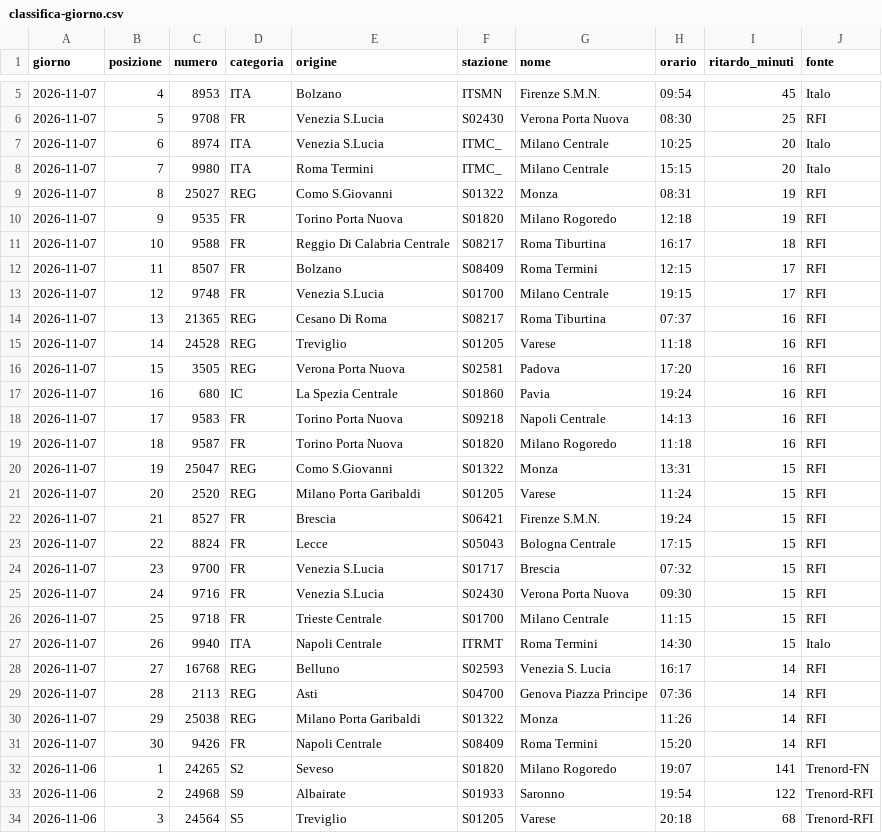
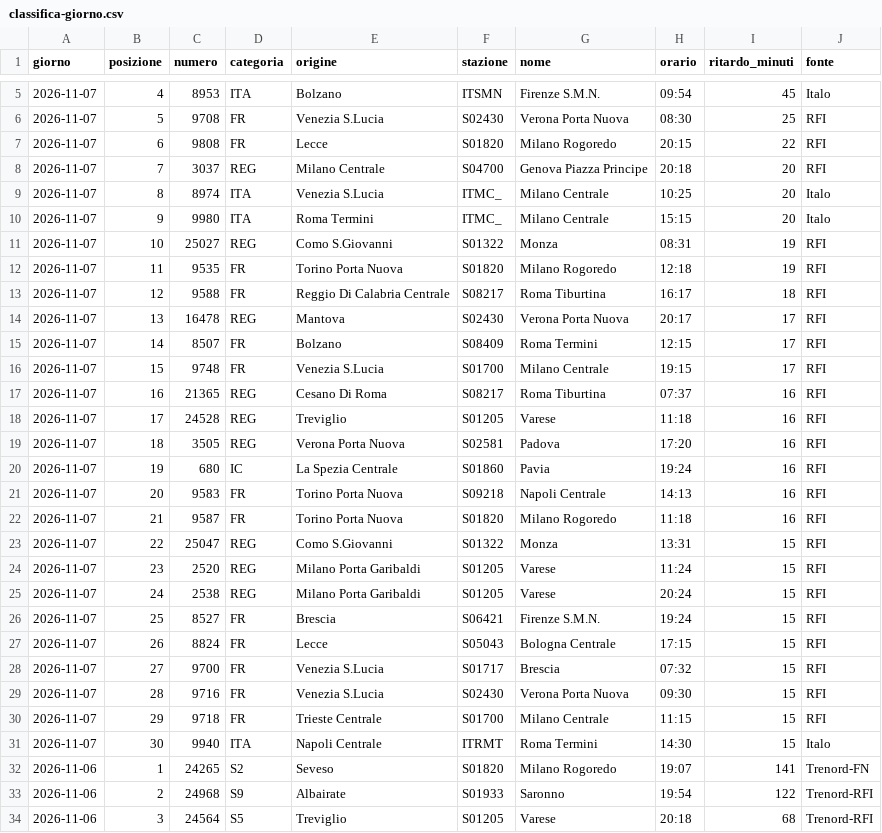
Before and after one commit to MJ83-collab/Binario-app, a CSV file: storico/classifica-giorno.csv, drawn as a sheet; only a part is shown, gaps mark what is left out.

```diff
--- a/storico/classifica-giorno.csv
+++ b/storico/classifica-giorno.csv
@@ -6,27 +6,27 @@ giorno;posizione;numero;categoria;origine;stazione;nome;orario;ritardo_minuti;fo
 2026-11-07;5;9708;FR;Venezia S.Lucia;S02430;Verona Porta Nuova;08:30;25;RFI
-2026-11-07;6;8974;ITA;Venezia S.Lucia;ITMC_;Milano Centrale;10:25;20;Italo
-2026-11-07;7;9980;ITA;Roma Termini;ITMC_;Milano Centrale;15:15;20;Italo
-2026-11-07;8;25027;REG;Como S.Giovanni;S01322;Monza;08:31;19;RFI
-2026-11-07;9;9535;FR;Torino Porta Nuova;S01820;Milano Rogoredo;12:18;19;RFI
-2026-11-07;10;9588;FR;Reggio Di Calabria Centrale;S08217;Roma Tiburtina;16:17;18;RFI
-2026-11-07;11;8507;FR;Bolzano;S08409;Roma Termini;12:15;17;RFI
-2026-11-07;12;9748;FR;Venezia S.Lucia;S01700;Milano Centrale;19:15;17;RFI
-2026-11-07;13;21365;REG;Cesano Di Roma;S08217;Roma Tiburtina;07:37;16;RFI
-2026-11-07;14;24528;REG;Treviglio;S01205;Varese;11:18;16;RFI
-2026-11-07;15;3505;REG;Verona Porta Nuova;S02581;Padova;17:20;16;RFI
-2026-11-07;16;680;IC;La Spezia Centrale;S01860;Pavia;19:24;16;RFI
-2026-11-07;17;9583;FR;Torino Porta Nuova;S09218;Napoli Centrale;14:13;16;RFI
-2026-11-07;18;9587;FR;Torino Porta Nuova;S01820;Milano Rogoredo;11:18;16;RFI
-2026-11-07;19;25047;REG;Como S.Giovanni;S01322;Monza;13:31;15;RFI
-2026-11-07;20;2520;REG;Milano Porta Garibaldi;S01205;Varese;11:24;15;RFI
-2026-11-07;21;8527;FR;Brescia;S06421;Firenze S.M.N.;19:24;15;RFI
-2026-11-07;22;8824;FR;Lecce;S05043;Bologna Centrale;17:15;15;RFI
-2026-11-07;23;9700;FR;Venezia S.Lucia;S01717;Brescia;07:32;15;RFI
-2026-11-07;24;9716;FR;Venezia S.Lucia;S02430;Verona Porta Nuova;09:30;15;RFI
-2026-11-07;25;9718;FR;Trieste Centrale;S01700;Milano Centrale;11:15;15;RFI
-2026-11-07;26;9940;ITA;Napoli Centrale;ITRMT;Roma Termini;14:30;15;Italo
-2026-11-07;27;16768;REG;Belluno;S02593;Venezia S. Lucia;16:17;14;RFI
-2026-11-07;28;2113;REG;Asti;S04700;Genova Piazza Principe;07:36;14;RFI
-2026-11-07;29;25038;REG;Milano Porta Garibaldi;S01322;Monza;11:26;14;RFI
-2026-11-07;30;9426;FR;Napoli Centrale;S08409;Roma Termini;15:20;14;RFI
+2026-11-07;6;9808;FR;Lecce;S01820;Milano Rogoredo;20:15;22;RFI
+2026-11-07;7;3037;REG;Milano Centrale;S04700;Genova Piazza Principe;20:18;20;RFI
+2026-11-07;8;8974;ITA;Venezia S.Lucia;ITMC_;Milano Centrale;10:25;20;Italo
+2026-11-07;9;9980;ITA;Roma Termini;ITMC_;Milano Centrale;15:15;20;Italo
+2026-11-07;10;25027;REG;Como S.Giovanni;S01322;Monza;08:31;19;RFI
+2026-11-07;11;9535;FR;Torino Porta Nuova;S01820;Milano Rogoredo;12:18;19;RFI
+2026-11-07;12;9588;FR;Reggio Di Calabria Centrale;S08217;Roma Tiburtina;16:17;18;RFI
+2026-11-07;13;16478;REG;Mantova;S02430;Verona Porta Nuova;20:17;17;RFI
+2026-11-07;14;8507;FR;Bolzano;S08409;Roma Termini;12:15;17;RFI
+2026-11-07;15;9748;FR;Venezia S.Lucia;S01700;Milano Centrale;19:15;17;RFI
+2026-11-07;16;21365;REG;Cesano Di Roma;S08217;Roma Tiburtina;07:37;16;RFI
+2026-11-07;17;24528;REG;Treviglio;S01205;Varese;11:18;16;RFI
+2026-11-07;18;3505;REG;Verona Porta Nuova;S02581;Padova;17:20;16;RFI
+2026-11-07;19;680;IC;La Spezia Centrale;S01860;Pavia;19:24;16;RFI
+2026-11-07;20;9583;FR;Torino Porta Nuova;S09218;Napoli Centrale;14:13;16;RFI
+2026-11-07;21;9587;FR;Torino Porta Nuova;S01820;Milano Rogoredo;11:18;16;RFI
+2026-11-07;22;25047;REG;Como S.Giovanni;S01322;Monza;13:31;15;RFI
+2026-11-07;23;2520;REG;Milano Porta Garibaldi;S01205;Varese;11:24;15;RFI
+2026-11-07;24;2538;REG;Milano Porta Garibaldi;S01205;Varese;20:24;15;RFI
+2026-11-07;25;8527;FR;Brescia;S06421;Firenze S.M.N.;19:24;15;RFI
+2026-11-07;26;8824;FR;Lecce;S05043;Bologna Centrale;17:15;15;RFI
+2026-11-07;27;9700;FR;Venezia S.Lucia;S01717;Brescia;07:32;15;RFI
+2026-11-07;28;9716;FR;Venezia S.Lucia;S02430;Verona Porta Nuova;09:30;15;RFI
+2026-11-07;29;9718;FR;Trieste Centrale;S01700;Milano Centrale;11:15;15;RFI
+2026-11-07;30;9940;ITA;Napoli Centrale;ITRMT;Roma Termini;14:30;15;Italo
 2026-11-06;1;24265;S2;Seveso;S01820;Milano Rogoredo;19:07;141;Trenord-FN
```
Also changed, not shown: storico/treni-30g.csv, 2 other files.
